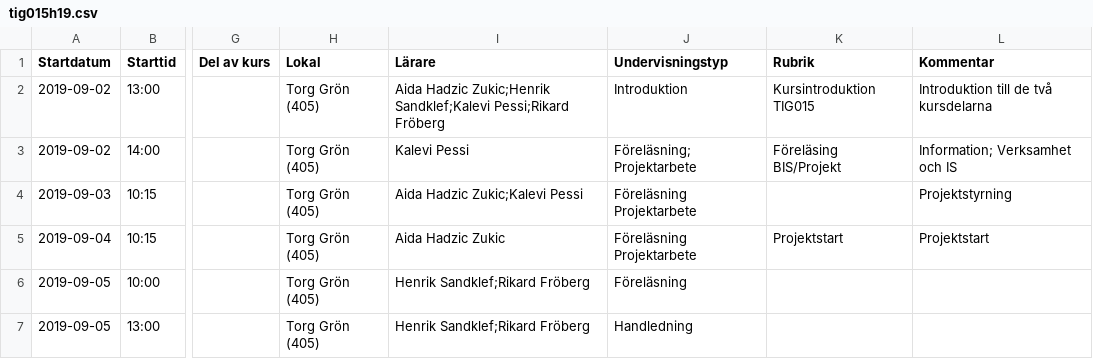
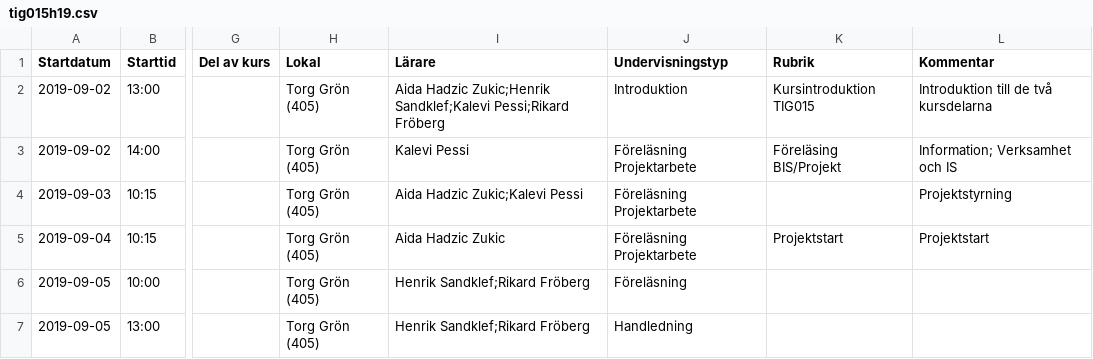
Before and after one commit to progund/databases-introduction, a CSV file: scraping-data/examples/teaching/tig015h19.csv, drawn as a sheet; only a part is shown, gaps mark what is left out; the diff names each change by its address in the sheet, - before the commit and + after, or states it on an @@ line.

Commit message:
minor cosmetic fix

```diff
--- a/scraping-data/examples/teaching/tig015h19.csv
+++ b/scraping-data/examples/teaching/tig015h19.csv
-J3 (Undervisningstyp): Föreläsning; Projektarbete
+J3 (Undervisningstyp): Föreläsning Projektarbete
```
